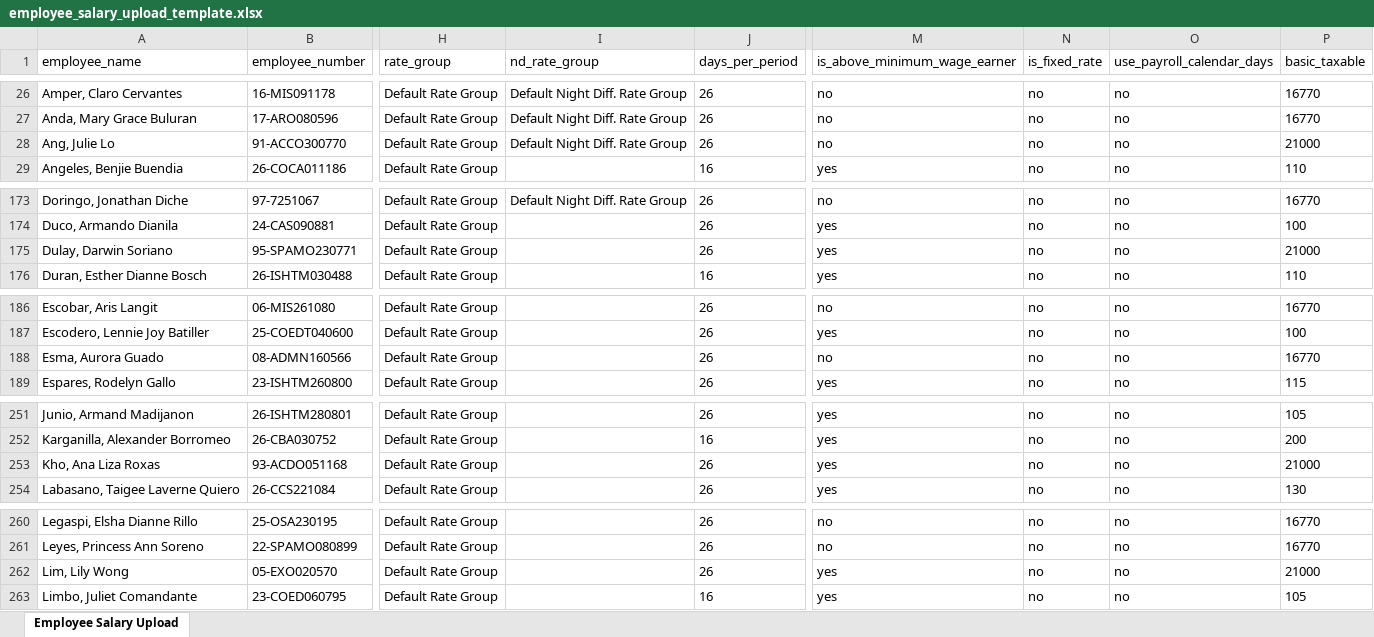
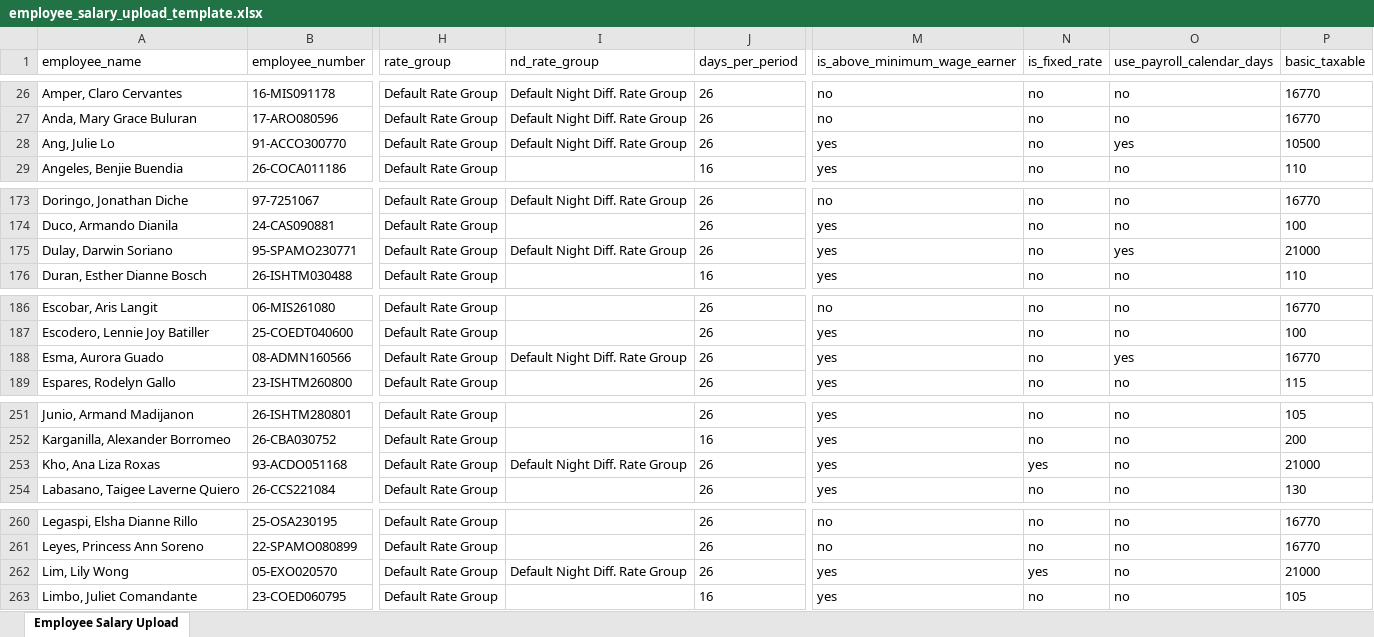
Before and after one commit to kenjiex01/pulse, an Excel workbook: resources/templates/employee_salary_upload_template.xlsx, sheet Employee Salary Upload, drawn as a sheet; only a part is shown, gaps mark what is left out; values as stored, in another font and other column widths than the file's, no borders; the diff covers the shown part only; the diff names each change by its address in the sheet, - before the commit and + after, or states it on an @@ line.

```diff
--- a/resources/templates/employee_salary_upload_template.xlsx (sheet Employee Salary Upload)
+++ b/resources/templates/employee_salary_upload_template.xlsx (sheet Employee Salary Upload)
-M28 (is_above_minimum_wage_earner): no
+M28 (is_above_minimum_wage_earner): yes
-O28 (use_payroll_calendar_days): no
+O28 (use_payroll_calendar_days): yes
-P28 (basic_taxable): 21000
+P28 (basic_taxable): 10500
-I175 (nd_rate_group): (empty)
+I175 (nd_rate_group): Default Night Diff. Rate Group
-O175 (use_payroll_calendar_days): no
+O175 (use_payroll_calendar_days): yes
-I188 (nd_rate_group): (empty)
+I188 (nd_rate_group): Default Night Diff. Rate Group
-M188 (is_above_minimum_wage_earner): no
+M188 (is_above_minimum_wage_earner): yes
-O188 (use_payroll_calendar_days): no
+O188 (use_payroll_calendar_days): yes
-I253 (nd_rate_group): (empty)
+I253 (nd_rate_group): Default Night Diff. Rate Group
-N253 (is_fixed_rate): no
+N253 (is_fixed_rate): yes
-I262 (nd_rate_group): (empty)
+I262 (nd_rate_group): Default Night Diff. Rate Group
-N262 (is_fixed_rate): no
+N262 (is_fixed_rate): yes
```
Also changed, not shown: 6 edited cells elsewhere in this sheet, resources/templates/employee_upload_template.xlsx, 18 other files.
